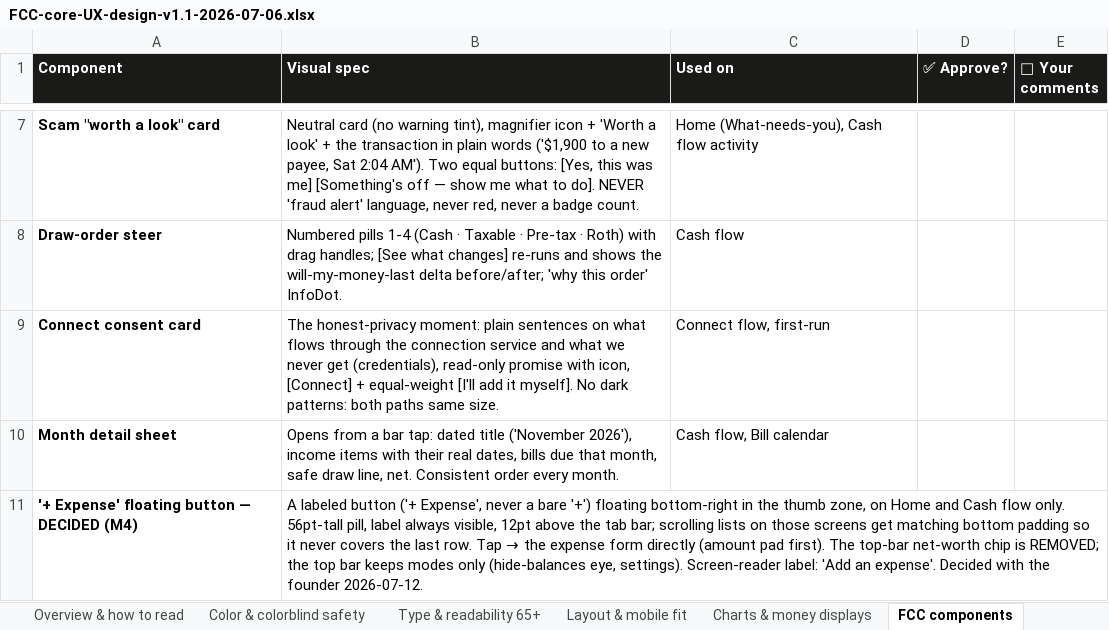
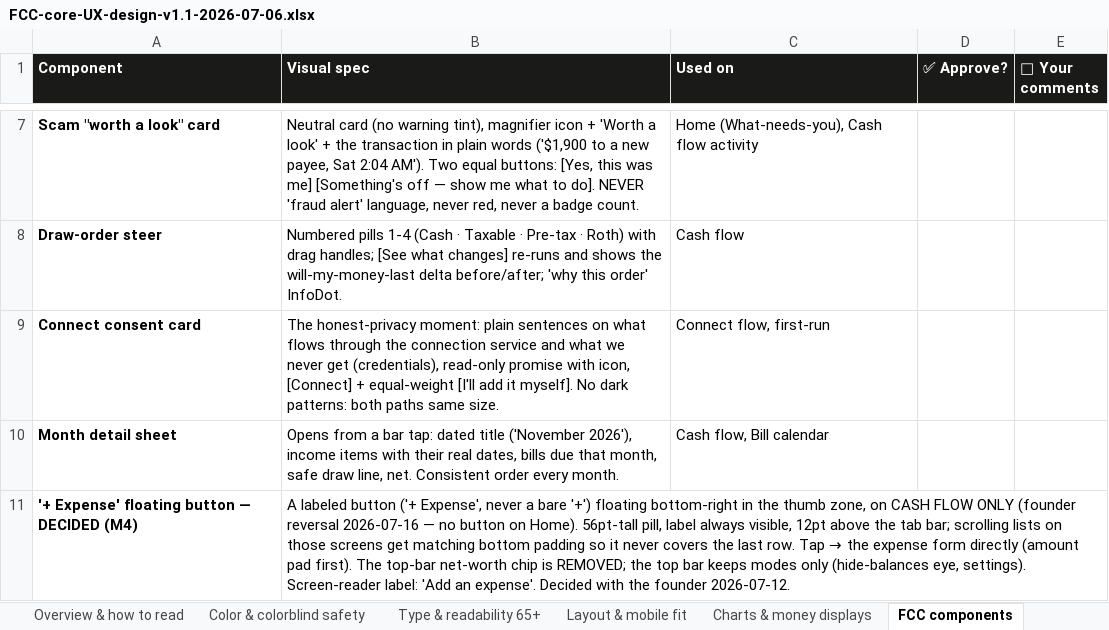
Before and after one commit to Finwise-io/finwise, an Excel workbook: docs/FCC-core-55-70/FCC-core-UX-design-v1.1-2026-07-06.xlsx, sheet FCC components, drawn as a sheet; only a part is shown, gaps mark what is left out; values as stored, in another font and other column widths than the file's, no borders; the diff names each change by its address in the sheet, - before the commit and + after, or states it on an @@ line.

```diff
--- a/docs/FCC-core-55-70/FCC-core-UX-design-v1.1-2026-07-06.xlsx (sheet FCC components)
+++ b/docs/FCC-core-55-70/FCC-core-UX-design-v1.1-2026-07-06.xlsx (sheet FCC components)
-B11 (Visual spec): …zone, on Home and Cash flow only. 56pt-tall pill,…
+B11 (Visual spec): …zone, on CASH FLOW ONLY (founder reversal 2026-07-16 — no button on Home). 56pt-tall pill,…
```
Also changed, not shown: sheet Layout & mobile fit, sheet Voice & tone, docs/FCC-core-55-70/FCC-core-PRD-v1.1-2026-07-01.xlsx, docs/FCC-core-55-70/FCC-core-detailed-design-v1.3-2026-07-19.xlsx, 1 other file.
